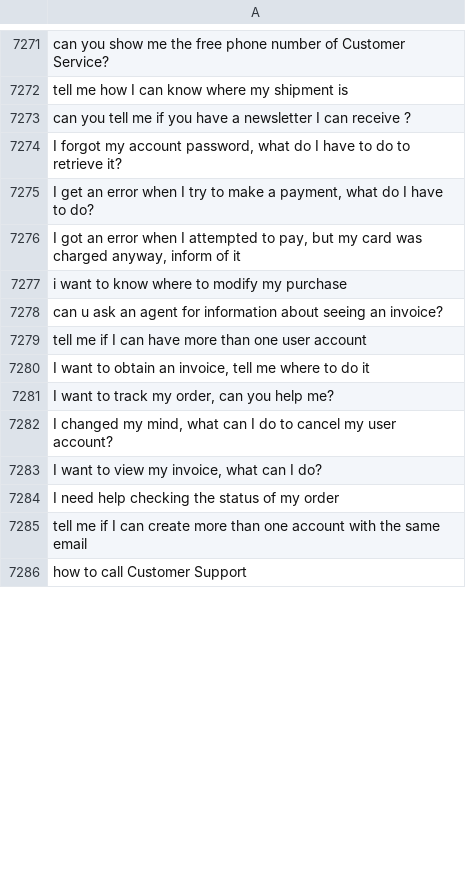
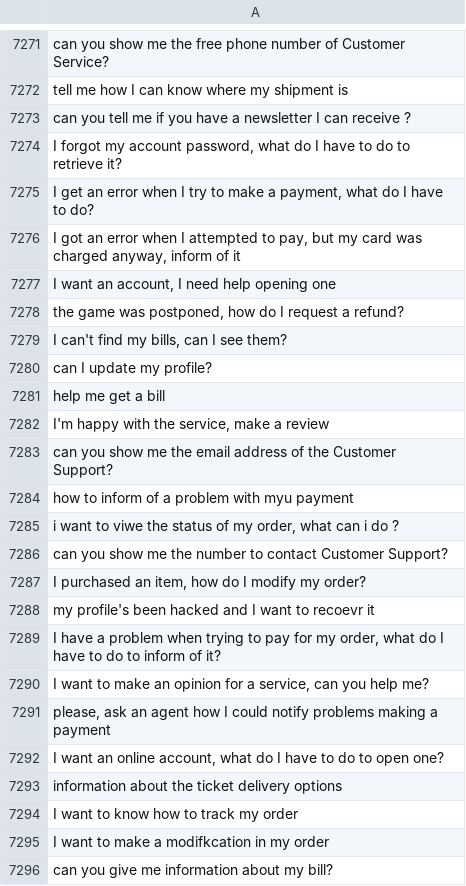
Before and after one commit to MuhammadHabibna/faq-topic-radar, a CSV file: preprocessing/faq_dataset_preprocessing/cleaned_text.csv, drawn as a sheet; only a part is shown, gaps mark what is left out; the shorter side is filled out with more unchanged rows; the diff covers the shown part only; the diff names each change by its address in the sheet, - before the commit and + after, or states it on an @@ line.

```diff
--- a/preprocessing/faq_dataset_preprocessing/cleaned_text.csv
+++ b/preprocessing/faq_dataset_preprocessing/cleaned_text.csv
+row 7277: I want an account, I need help opening one
+row 7278: the game was postponed, how do I request a refund?
+row 7279: I can't find my bills, can I see them?
+row 7280: can I update my profile?
+row 7281: help me get a bill
+row 7282: I'm happy with the service, make a review
+row 7283: can you show me the email address of the Customer Support?
+row 7284: how to inform of a problem with myu payment
+row 7285: i want to viwe the status of my order, what can i do ?
+row 7286: can you show me the number to contact Customer Support?
+row 7287: I purchased an item, how do I modify my order?
+row 7288: my profile's been hacked and I want to recoevr it
+row 7289: I have a problem when trying to pay for my order, what do I have to do to inform of it?
+row 7290: I want to make an opinion for a service, can you help me?
+row 7291: please, ask an agent how I could notify problems making a payment
+row 7292: I want an online account, what do I have to do to open one?
+row 7293: information about the ticket delivery options
+row 7294: I want to know how to track my order
+row 7295: I want to make a modifkcation in my order
+row 7296: can you give me information about my bill?
```
Also changed, not shown: 69 added rows and 6 removed rows elsewhere in this file, 1 other file.
